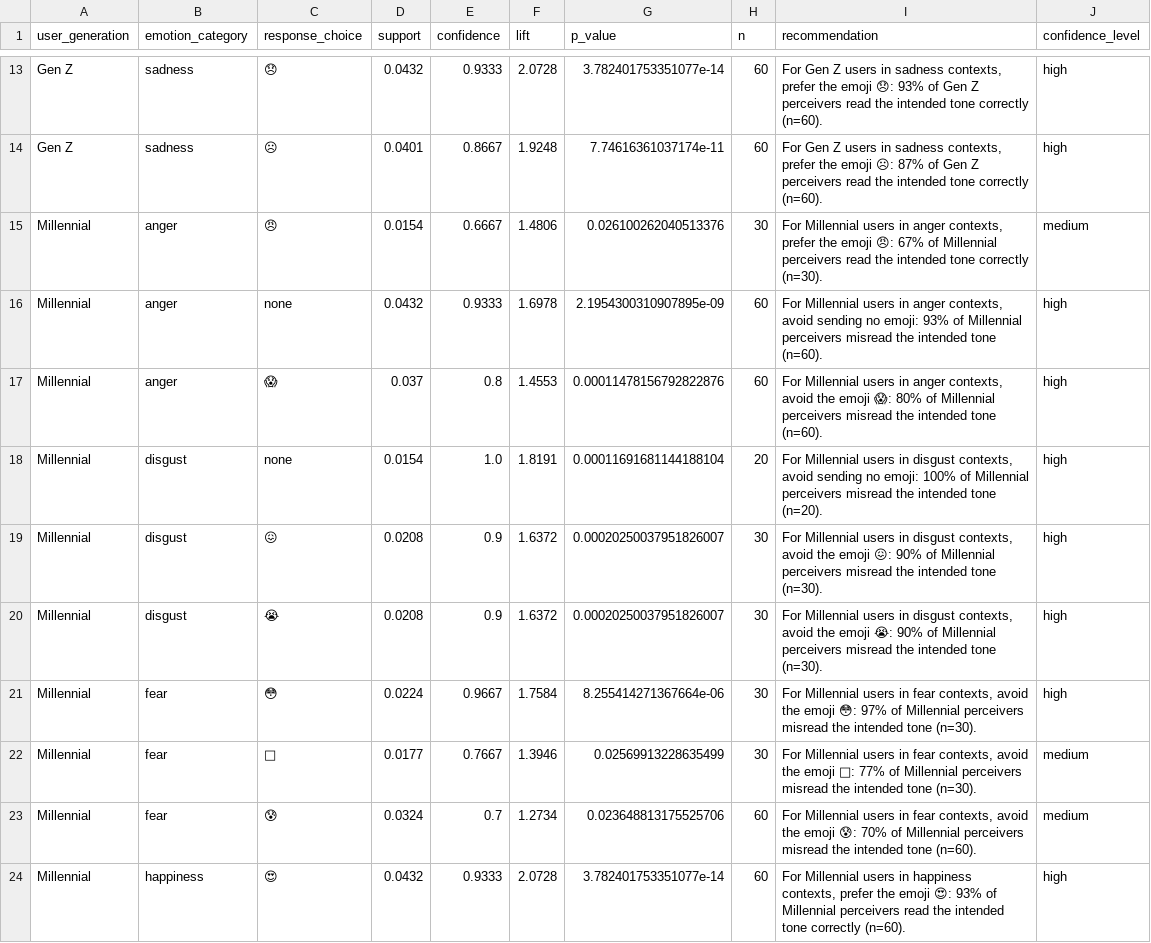
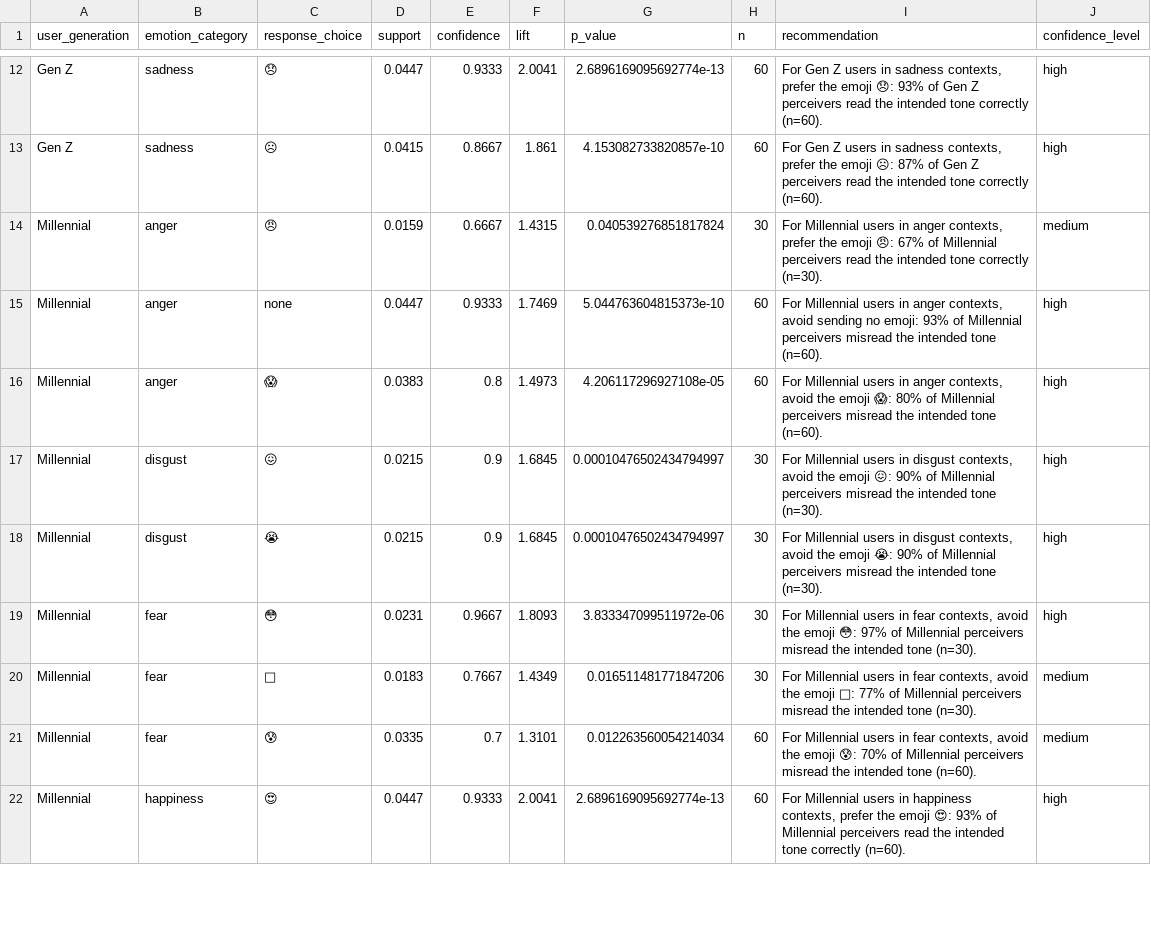
Before and after one commit to aaronmarkrmas/adaptive_chatbot, a CSV file: adaptive_chatbot/src/lib/library/library.csv, drawn as a sheet; only a part is shown, gaps mark what is left out; removed rows and columns are numbered as before the commit, all else as after; the diff covers the shown part only; the diff names each change by its address in the sheet, - before the commit and + after, or states it on an @@ line.

Commit message:
updated annotated_dataset and library

```diff
--- a/adaptive_chatbot/src/lib/library/library.csv
+++ b/adaptive_chatbot/src/lib/library/library.csv
-D12 (support): 0.0432
+D12 (support): 0.0447
-F12 (lift): 2.0728
+F12 (lift): 2.0041
-G12 (p_value): 3.782401753351077e-14
+G12 (p_value): 2.6896169095692774e-13
-D13 (support): 0.0401
+D13 (support): 0.0415
-F13 (lift): 1.9248
+F13 (lift): 1.861
-G13 (p_value): 7.74616361037174e-11
+G13 (p_value): 4.153082733820857e-10
-D14 (support): 0.0154
+D14 (support): 0.0159
-F14 (lift): 1.4806
+F14 (lift): 1.4315
-G14 (p_value): 0.026100262040513376
+G14 (p_value): 0.040539276851817824
-D15 (support): 0.0432
+D15 (support): 0.0447
-F15 (lift): 1.6978
+F15 (lift): 1.7469
-G15 (p_value): 2.1954300310907895e-09
+G15 (p_value): 5.044763604815373e-10
-D16 (support): 0.037
+D16 (support): 0.0383
-F16 (lift): 1.4553
+F16 (lift): 1.4973
-G16 (p_value): 0.00011478156792822876
+G16 (p_value): 4.206117296927108e-05
-row 18: Millennial | disgust | none | 0.0154 | 1.0 | 1.8191 | 0.00011691681144188104 | 20 | For Millennial users in disgust contexts, avoid sending no emoji: 100% of Millennial perceivers misread the intended tone (n=20). | high
-D17:D18 (support): 0.0208
+D17:D18 (support): 0.0215
-F17:F18 (lift): 1.6372
+F17:F18 (lift): 1.6845
-G17:G18 (p_value): 0.00020250037951826007
+G17:G18 (p_value): 0.00010476502434794997
-D19 (support): 0.0224
+D19 (support): 0.0231
-F19 (lift): 1.7584
+F19 (lift): 1.8093
-G19 (p_value): 8.255414271367664e-06
+G19 (p_value): 3.833347099511972e-06
-D20 (support): 0.0177
+D20 (support): 0.0183
-F20 (lift): 1.3946
+F20 (lift): 1.4349
-G20 (p_value): 0.02569913228635499
+G20 (p_value): 0.016511481771847206
-D21 (support): 0.0324
+D21 (support): 0.0335
-F21 (lift): 1.2734
+F21 (lift): 1.3101
-G21 (p_value): 0.023648813175525706
+G21 (p_value): 0.012263560054214034
-D22 (support): 0.0432
+D22 (support): 0.0447
-F22 (lift): 2.0728
+F22 (lift): 2.0041
-G22 (p_value): 3.782401753351077e-14
+G22 (p_value): 2.6896169095692774e-13
```
Also changed, not shown: 1 removed row and 40 edited cells elsewhere in this file, 1 other file.
